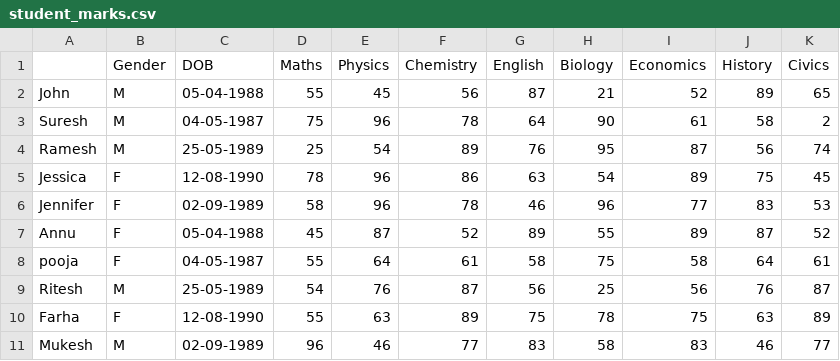
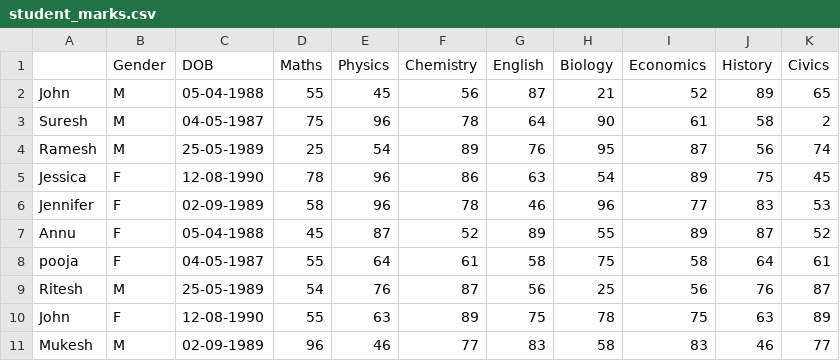
Before and after one commit to dsrscientist/dataset1, a CSV file: student_marks.csv, drawn as a sheet.

Commit message:
Update student_marks.csv

```diff
--- a/student_marks.csv
+++ b/student_marks.csv
@@ -9,3 +9,3 @@ pooja,F,04-05-1987,55,64,61,58,75,58,64,61
 Ritesh,M,25-05-1989,54,76,87,56,25,56,76,87
-Farha,F,12-08-1990,55,63,89,75,78,75,63,89
+John,F,12-08-1990,55,63,89,75,78,75,63,89
 Mukesh,M,02-09-1989,96,46,77,83,58,83,46,77
```
